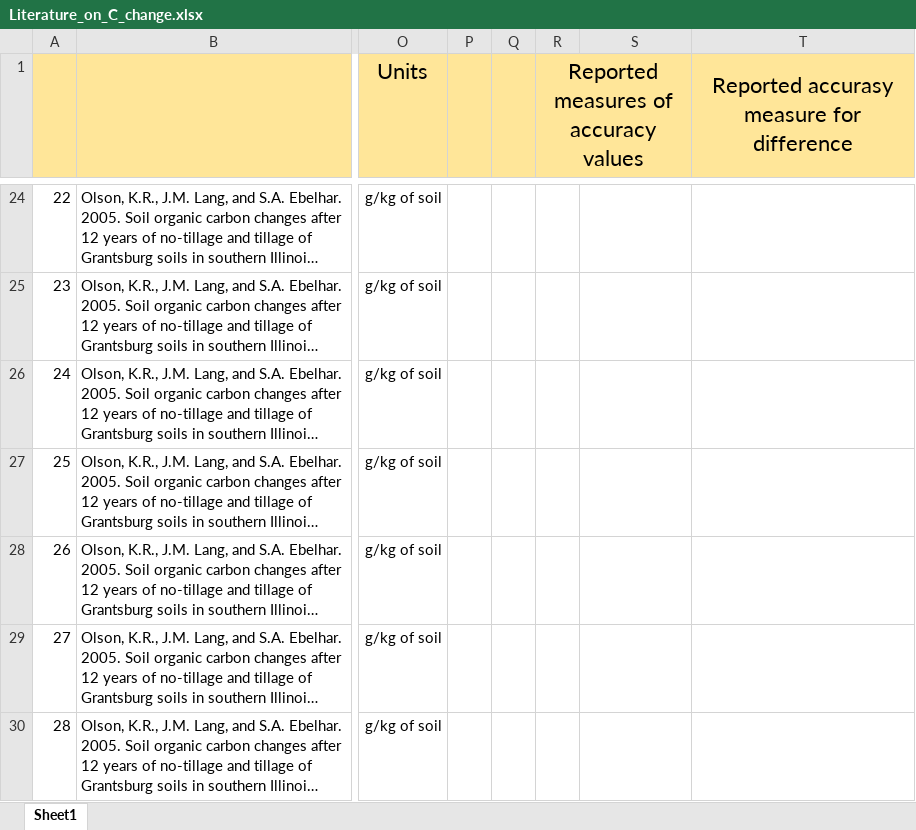
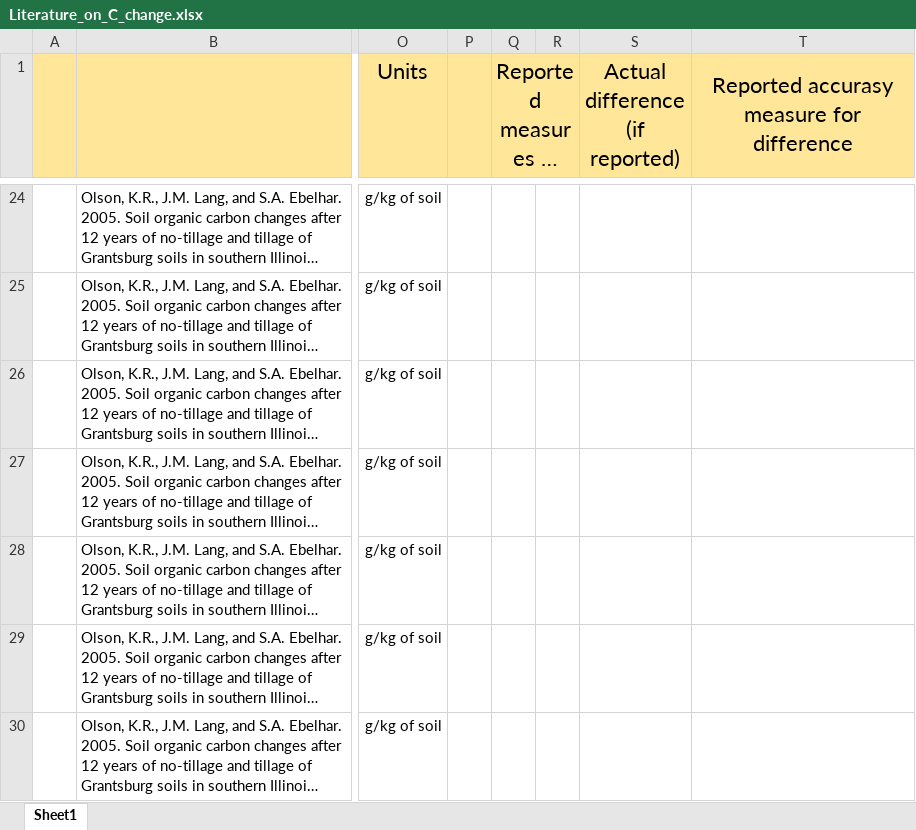
Before and after one commit to CSCAP/Sustainable_Corn_Paper, an Excel workbook: Data/Literature_on_C_change.xlsx, sheet Sheet1, drawn as a sheet; only a part is shown, gaps mark what is left out; long unchanged cells end in …; values as stored, in another font and other column widths than the file's, no borders; removed rows and columns are numbered as before the commit, all else as after; ↵ is a line break in a cell; the diff covers the shown part only; the diff names each change by its address in the sheet, - before the commit and + after, or states it on an @@ line.

```diff
--- a/Data/Literature_on_C_change.xlsx (sheet Sheet1)
+++ b/Data/Literature_on_C_change.xlsx (sheet Sheet1)
-column P, empty
+column R, empty
-R1:S1 merged
+Q1:R1 merged
-S1: (empty)
+S1: Actual difference ↵ (if reported)
+S1:S2 merged
-A24: 22
+A24: (empty)
-A25: 23
+A25: (empty)
-A26: 24
+A26: (empty)
-A27: 25
+A27: (empty)
-A28: 26
+A28: (empty)
-A29: 27
+A29: (empty)
-A30: 28
+A30: (empty)
```
Also changed, not shown: other rows of this sheet.
